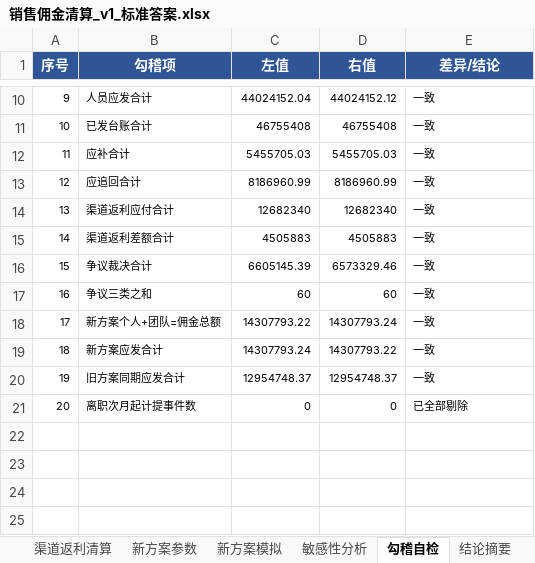
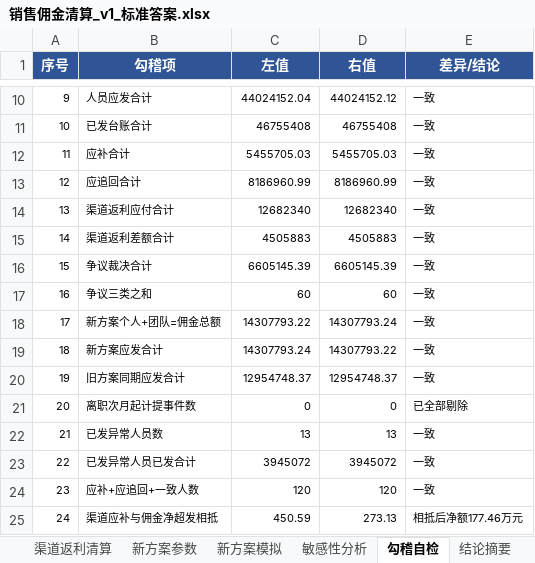
Before and after one commit to ZYH-Coder334/zyh666, an Excel workbook: 高经济价值第六期_销售佣金清算/销售佣金清算_v1_标准答案.xlsx, sheet 勾稽自检, drawn as a sheet; only a part is shown, gaps mark what is left out; values as stored, in another font and other column widths than the file's, no borders; charts and pictures not drawn; the diff names each change by its address in the sheet, - before the commit and + after, or states it on an @@ line.

```diff
--- a/高经济价值第六期_销售佣金清算/销售佣金清算_v1_标准答案.xlsx (sheet 勾稽自检)
+++ b/高经济价值第六期_销售佣金清算/销售佣金清算_v1_标准答案.xlsx (sheet 勾稽自检)
-D16 (右值): 6573329.46
+D16 (右值): 6605145.39
+row 22: 21 | 已发异常人员数 | 13 | 13 | 一致
+row 23: 22 | 已发异常人员已发合计 | 3945072 | 3945072 | 一致
+row 24: 23 | 应补+应追回+一致人数 | 120 | 120 | 一致
+row 25: 24 | 渠道应补与佣金净超发相抵 | 450.59 | 273.13 | 相抵后净额177.46万元
```
Also changed, not shown: other sheet tabs, charts or pictures, 高经济价值第六期_销售佣金清算/销售佣金清算_v1_题目.xlsx, 35 other files.
